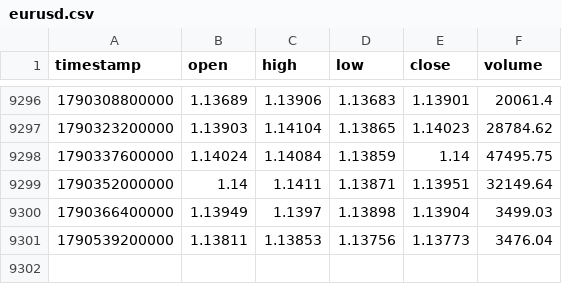
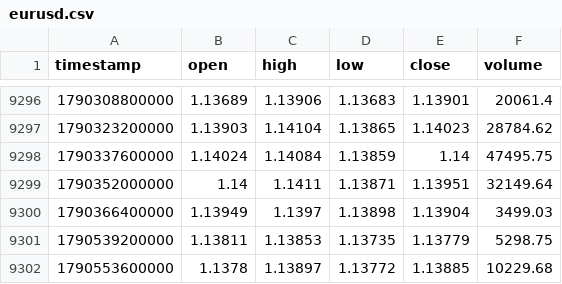
Before and after one commit to rikuudon24-beep/chair-scale, a CSV file: data/market/h4/eurusd.csv, drawn as a sheet; only a part is shown, gaps mark what is left out.

```diff
--- a/data/market/h4/eurusd.csv
+++ b/data/market/h4/eurusd.csv
@@ -9300,2 +9300,3 @@ timestamp,open,high,low,close,volume
 1790366400000,1.13949,1.1397,1.13898,1.13904,3499.03
-1790539200000,1.13811,1.13853,1.13756,1.13773,3476.04
+1790539200000,1.13811,1.13853,1.13735,1.13779,5298.75
+1790553600000,1.1378,1.13897,1.13772,1.13885,10229.68
```
Also changed, not shown: data/market/d1/eurgbp.csv, data/market/h4/gbpusd.csv, 6 other files.
